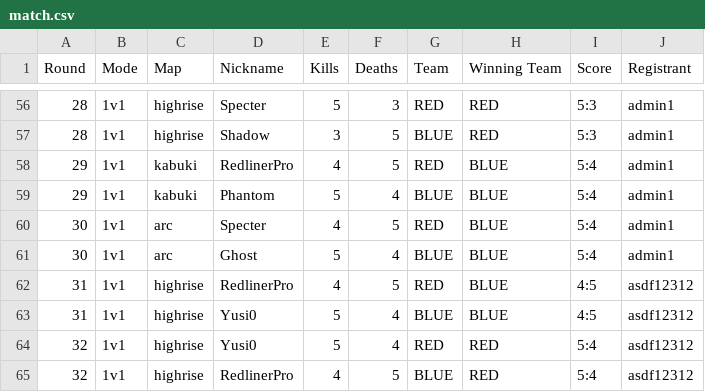
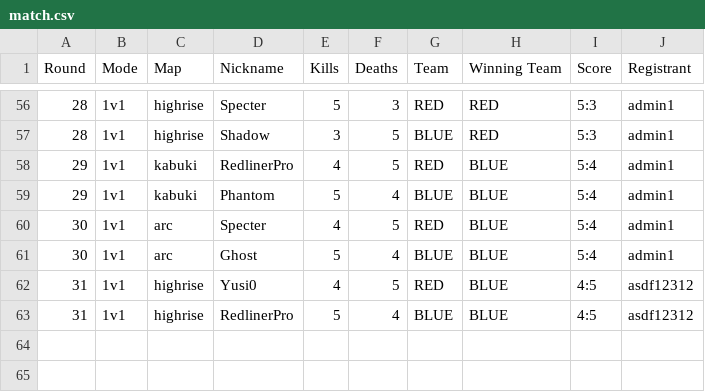
Before and after one commit to Yusi0/RLSS, a CSV file: RedlinerLeaderboard/match.csv, drawn as a sheet; only a part is shown, gaps mark what is left out.

Commit message:
REDLINER 전적 업데이트 (match.csv)

```diff
--- a/RedlinerLeaderboard/match.csv
+++ b/RedlinerLeaderboard/match.csv
@@ -61,5 +61,3 @@ Round,Mode,Map,Nickname,Kills,Deaths,Team,Winning Team,Score,Registrant
 30,1v1,arc,Ghost,5,4,BLUE,BLUE,5:4,admin1
-31,1v1,highrise,RedlinerPro,4,5,RED,BLUE,4:5,asdf12312
-31,1v1,highrise,Yusi0,5,4,BLUE,BLUE,4:5,asdf12312
-32,1v1,highrise,Yusi0,5,4,RED,RED,5:4,asdf12312
-32,1v1,highrise,RedlinerPro,4,5,BLUE,RED,5:4,asdf12312
+31,1v1,highrise,Yusi0,4,5,RED,BLUE,4:5,asdf12312
+31,1v1,highrise,RedlinerPro,5,4,BLUE,BLUE,4:5,asdf12312
```
